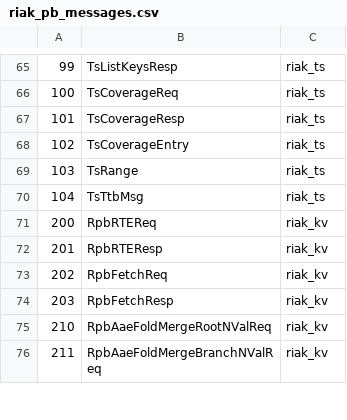
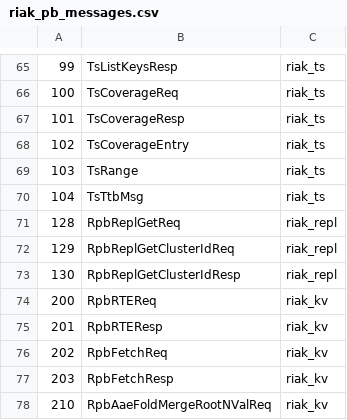
Before and after one commit to basho/riak_pb, a CSV file: src/riak_pb_messages.csv, drawn as a sheet; only a part is shown, gaps mark what is left out; the shorter side is filled out with more unchanged rows.

Commit message:
add 3 repl messages

```diff
--- a/src/riak_pb_messages.csv
+++ b/src/riak_pb_messages.csv
@@ -70,2 +70,5 @@
 104,TsTtbMsg,riak_ts
+128,RpbReplGetReq,riak_repl
+129,RpbReplGetClusterIdReq,riak_repl
+130,RpbReplGetClusterIdResp,riak_repl
 200,RpbRTEReq,riak_kv
```
